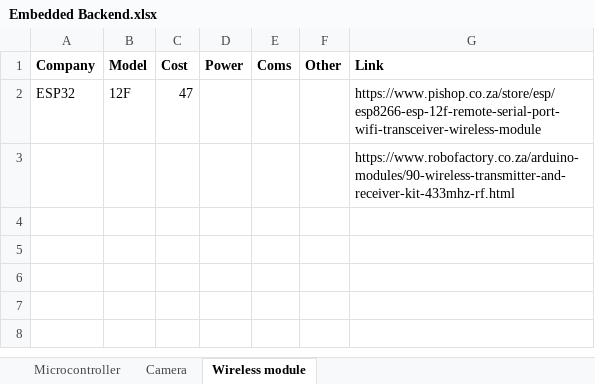
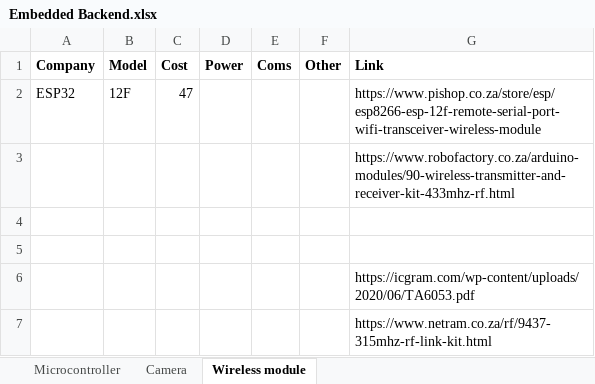
Before and after one commit to zuhayrl/EEE4113F_Proj, an Excel workbook: Component Analysis/Embedded Backend.xlsx, sheet Wireless module, drawn as a sheet; values as stored, in another font and other column widths than the file's, no borders; the diff names each change by its address in the sheet, - before the commit and + after, or states it on an @@ line.

```diff
--- a/Component Analysis/Embedded Backend.xlsx (sheet Wireless module)
+++ b/Component Analysis/Embedded Backend.xlsx (sheet Wireless module)
+row 4: (empty)
+row 5: (empty)
+row 6:  |  |  |  |  |  | https://icgram.com/wp-content/uploads/2020/06/TA6053.pdf
+row 7:  |  |  |  |  |  | https://www.netram.co.za/rf/9437-315mhz-rf-link-kit.html
```
Also changed, not shown: sheet Camera, 11 other files.
